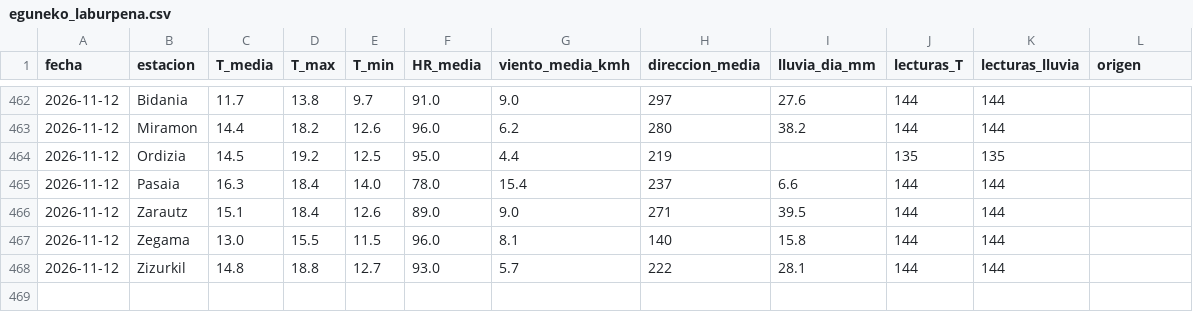
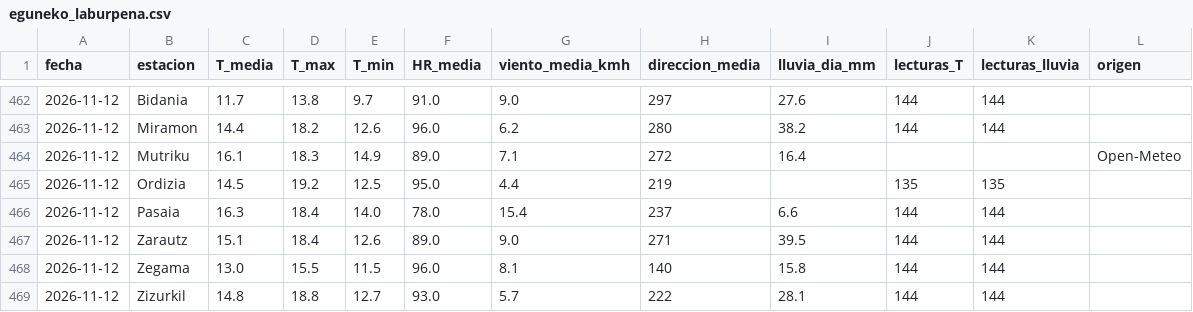
Before and after one commit to irratiamendiak/panel-fwi, a CSV file: datos/eguneko_laburpena.csv, drawn as a sheet; only a part is shown, gaps mark what is left out.

Commit message:
Actualiza datos FWI 2026-11-13

```diff
--- a/datos/eguneko_laburpena.csv
+++ b/datos/eguneko_laburpena.csv
@@ -463,2 +463,3 @@ fecha,estacion,T_media,T_max,T_min,HR_media,viento_media_kmh,direccion_media,llu
 2026-11-12,Miramon,14.4,18.2,12.6,96.0,6.2,280,38.2,144,144,
+2026-11-12,Mutriku,16.1,18.3,14.9,89.0,7.1,272,16.4,,,Open-Meteo
 2026-11-12,Ordizia,14.5,19.2,12.5,95.0,4.4,219,,135,135,
```
Also changed, not shown: datos/previsiones.csv, 5 other files.
